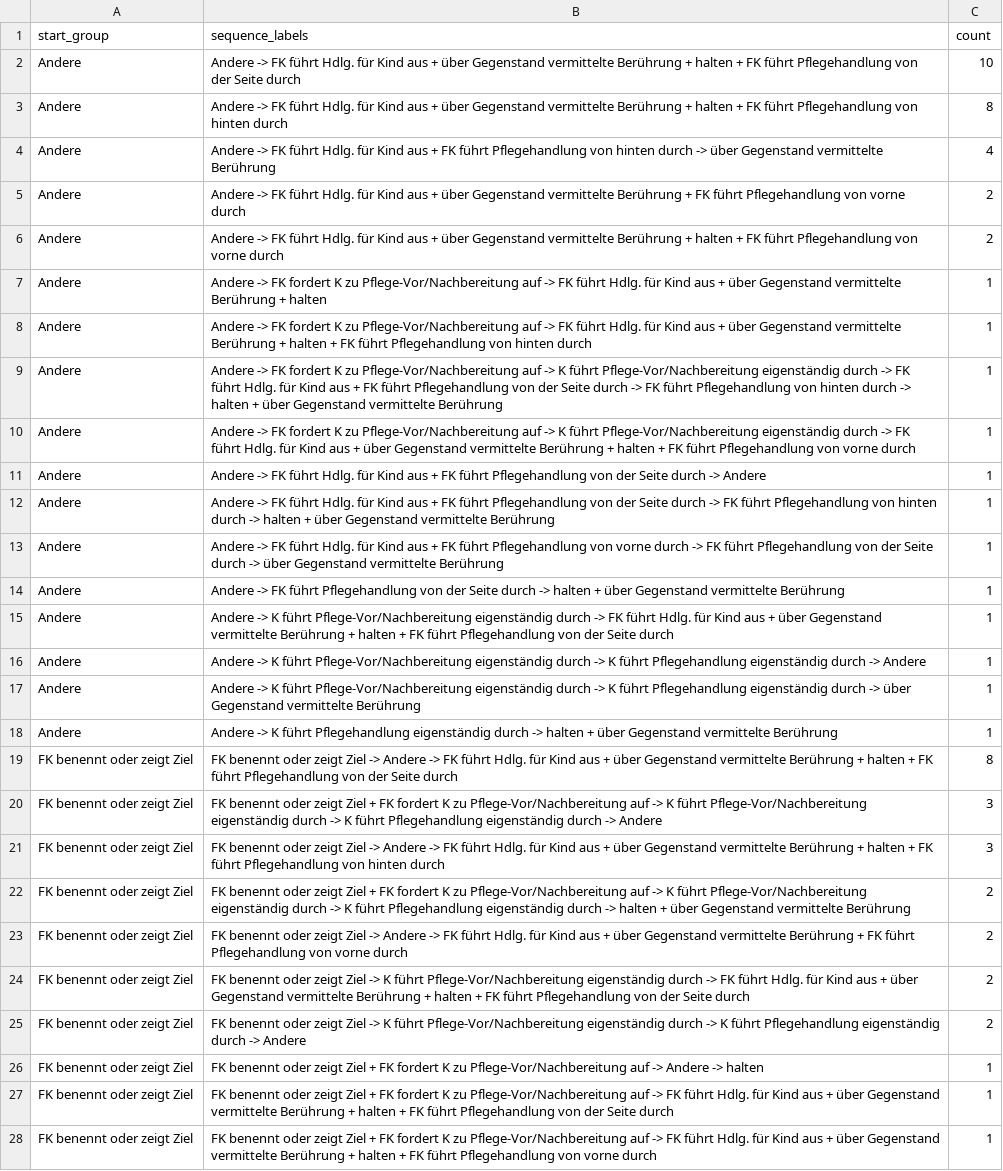
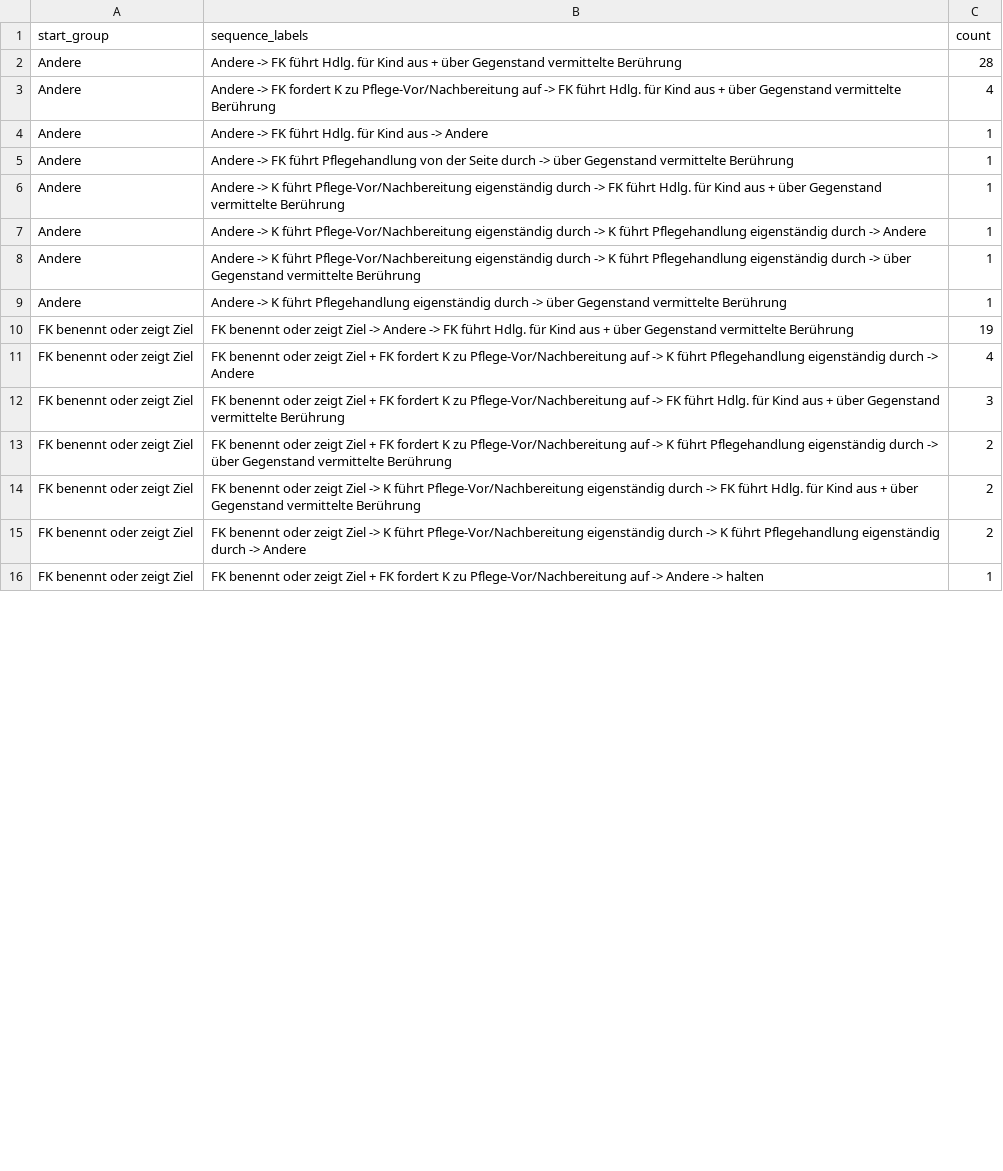
Before and after one commit to hhihn/pips, a CSV file: src/sunburst/out_paths_path_counts.csv, drawn as a sheet; only a part is shown; removed rows and columns are numbered as before the commit, all else as after; the diff covers the shown part only; the diff names each change by its address in the sheet, - before the commit and + after, or states it on an @@ line.

```diff
--- a/src/sunburst/out_paths_path_counts.csv
+++ b/src/sunburst/out_paths_path_counts.csv
-B2 (sequence_labels): …vermittelte Berührung + halten + FK führt Pflegehandlung von der Seite durch
+B2 (sequence_labels): …vermittelte Berührung
-C2 (count): 10
+C2 (count): 28
-row 3: Andere | Andere -> FK führt Hdlg. für Kind aus + über Gegenstand vermittelte Berührung + halten + FK führt Pflegehandlung von hinten durch | 8
-B3 (sequence_labels): …-> FK führt Hdlg. für Kind aus + FK führt Pflegehandlung von hinten durch -> über Gegenstand…
+B3 (sequence_labels): …-> FK fordert K zu Pflege-Vor/Nachbereitung auf -> FK führt Hdlg. für Kind aus + über Gegenstand…
-row 5: Andere | Andere -> FK führt Hdlg. für Kind aus + über Gegenstand vermittelte Berührung + FK führt Pflegehandlung von vorne durch | 2
-row 6: Andere | Andere -> FK führt Hdlg. für Kind aus + über Gegenstand vermittelte Berührung + halten + FK führt Pflegehandlung von vorne durch | 2
-B4 (sequence_labels): …-> FK fordert K zu Pflege-Vor/Nachbereitung auf -> FK führt Hdlg. für Kind aus + über Gegenstand vermittelte Berührung + halten
+B4 (sequence_labels): …-> FK führt Hdlg. für Kind aus -> Andere
-row 8: Andere | Andere -> FK fordert K zu Pflege-Vor/Nachbereitung auf -> FK führt Hdlg. für Kind aus + über Gegenstand vermittelte Berührung + halten + FK führt Pflegehandlung von hinten durch | 1
-row 9: Andere | Andere -> FK fordert K zu Pflege-Vor/Nachbereitung auf -> K führt Pflege-Vor/Nachbereitung eigenständig durch -> FK führt Hdlg. für Kind aus + FK führt Pflegehandlung von der Seite durch -> FK führt Pflegehandlung von hinten durch -> halten + über Gegenstand vermittelte Berührung | 1
-row 10: Andere | Andere -> FK fordert K zu Pflege-Vor/Nachbereitung auf -> K führt Pflege-Vor/Nachbereitung eigenständig durch -> FK führt Hdlg. für Kind aus + über Gegenstand vermittelte Berührung + halten + FK führt Pflegehandlung von vorne durch | 1
-row 11: Andere | Andere -> FK führt Hdlg. für Kind aus + FK führt Pflegehandlung von der Seite durch -> Andere | 1
-row 12: Andere | Andere -> FK führt Hdlg. für Kind aus + FK führt Pflegehandlung von der Seite durch -> FK führt Pflegehandlung von hinten durch -> halten + über Gegenstand vermittelte Berührung | 1
-row 13: Andere | Andere -> FK führt Hdlg. für Kind aus + FK führt Pflegehandlung von vorne durch -> FK führt Pflegehandlung von der Seite durch -> über Gegenstand vermittelte Berührung | 1
-B5 (sequence_labels): …durch -> halten + über Gegenstand…
+B5 (sequence_labels): …durch -> über Gegenstand…
-B6 (sequence_labels): …vermittelte Berührung + halten + FK führt Pflegehandlung von der Seite durch
+B6 (sequence_labels): …vermittelte Berührung
-B9 (sequence_labels): …durch -> halten + über Gegenstand…
+B9 (sequence_labels): …durch -> über Gegenstand…
-B10 (sequence_labels): …vermittelte Berührung + halten + FK führt Pflegehandlung von der Seite durch
+B10 (sequence_labels): …vermittelte Berührung
-C10 (count): 8
+C10 (count): 19
+row 11: FK benennt oder zeigt Ziel | FK benennt oder zeigt Ziel + FK fordert K zu Pflege-Vor/Nachbereitung auf -> K führt Pflegehandlung eigenständig durch -> Andere | 4
-B12 (sequence_labels): …auf -> K führt Pflege-Vor/Nachbereitung eigenständig durch -> K führt Pflegehandlung eigenständig durch -> Andere
+B12 (sequence_labels): …auf -> FK führt Hdlg. für Kind aus + über Gegenstand vermittelte Berührung
-row 21: FK benennt oder zeigt Ziel | FK benennt oder zeigt Ziel -> Andere -> FK führt Hdlg. für Kind aus + über Gegenstand vermittelte Berührung + halten + FK führt Pflegehandlung von hinten durch | 3
-B13 (sequence_labels): …K führt Pflege-Vor/Nachbereitung eigenständig durch -> K führt Pflegehandlung eigenständig durch -> halten + über Gegenstand…
+B13 (sequence_labels): …K führt Pflegehandlung eigenständig durch -> über Gegenstand…
-row 23: FK benennt oder zeigt Ziel | FK benennt oder zeigt Ziel -> Andere -> FK führt Hdlg. für Kind aus + über Gegenstand vermittelte Berührung + FK führt Pflegehandlung von vorne durch | 2
-B14 (sequence_labels): …vermittelte Berührung + halten + FK führt Pflegehandlung von der Seite durch
+B14 (sequence_labels): …vermittelte Berührung
-row 27: FK benennt oder zeigt Ziel | FK benennt oder zeigt Ziel + FK fordert K zu Pflege-Vor/Nachbereitung auf -> FK führt Hdlg. für Kind aus + über Gegenstand vermittelte Berührung + halten + FK führt Pflegehandlung von der Seite durch | 1
-row 28: FK benennt oder zeigt Ziel | FK benennt oder zeigt Ziel + FK fordert K zu Pflege-Vor/Nachbereitung auf -> FK führt Hdlg. für Kind aus + über Gegenstand vermittelte Berührung + halten + FK führt Pflegehandlung von vorne durch | 1
```
Also changed, not shown: 13 removed rows and 8 edited cells elsewhere in this file, 8 other files.
